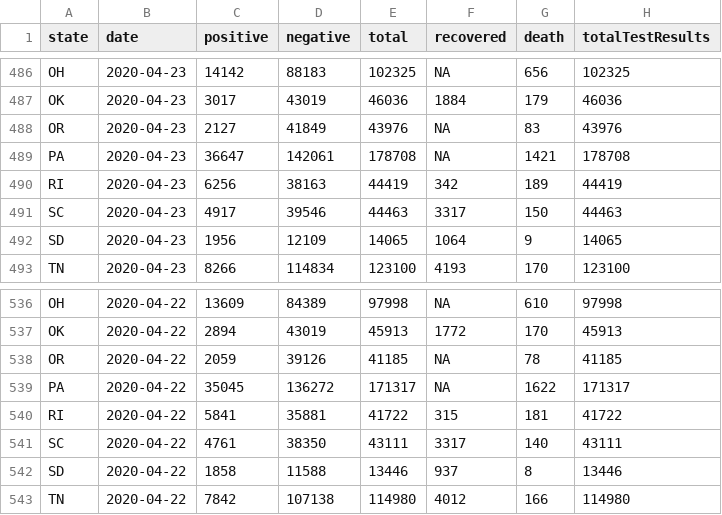
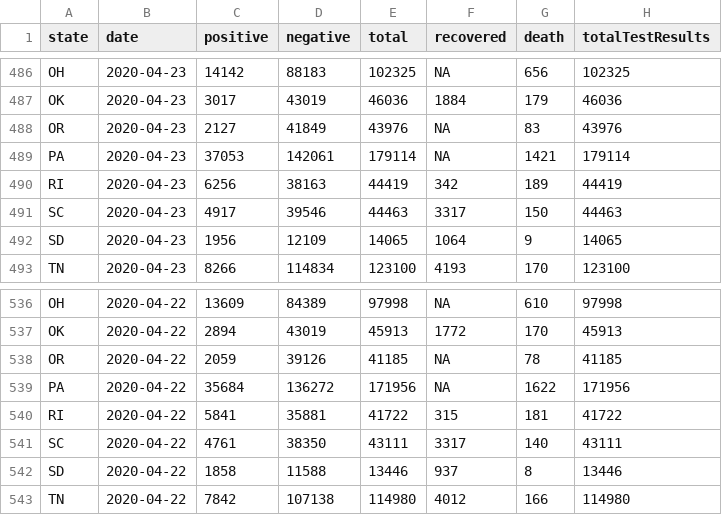
Before and after one commit to clu413/HMS_2020_BMI706_group6, a CSV file: data/filtered_data.csv, drawn as a sheet; only a part is shown, gaps mark what is left out; the diff names each change by its address in the sheet, - before the commit and + after, or states it on an @@ line.

```diff
--- a/data/filtered_data.csv
+++ b/data/filtered_data.csv
-C489 (positive): 36647
+C489 (positive): 37053
-E489 (total): 178708
+E489 (total): 179114
-H489 (totalTestResults): 178708
+H489 (totalTestResults): 179114
-C539 (positive): 35045
+C539 (positive): 35684
-E539 (total): 171317
+E539 (total): 171956
-H539 (totalTestResults): 171317
+H539 (totalTestResults): 171956
```
Also changed, not shown: data/covid_tracking_history.csv, 4 other files.
